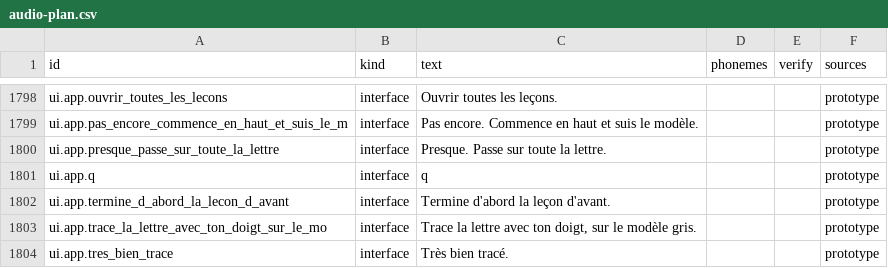
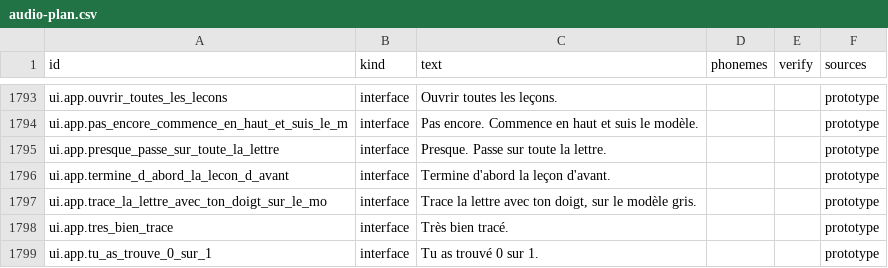
Before and after one commit to deepthi-sm/Bonbon, a CSV file: bonbon_app/tool/audio-plan.csv, drawn as a sheet; only a part is shown, gaps mark what is left out; the shorter side is filled out with more unchanged rows; the diff covers the shown part only.

```diff
--- a/bonbon_app/tool/audio-plan.csv
+++ b/bonbon_app/tool/audio-plan.csv
@@ -1800,3 +1795,2 @@ ui.app.pas_encore_commence_en_haut_et_suis_le_m,interface,Pas encore. Commence e
 ui.app.presque_passe_sur_toute_la_lettre,interface,Presque. Passe sur toute la lettre.,,,prototype
-ui.app.q,interface,q,,,prototype
 ui.app.termine_d_abord_la_lecon_d_avant,interface,Termine d'abord la leçon d'avant.,,,prototype
```
Also changed, not shown: 7 removed rows elsewhere in this file, 4 other files.
